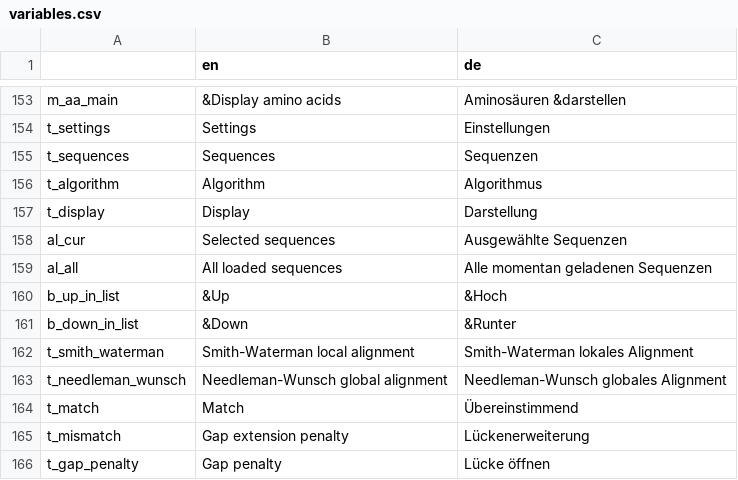
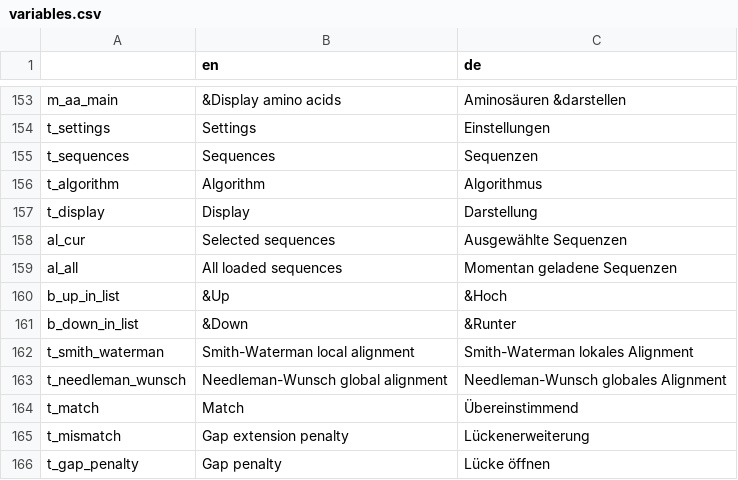
Before and after one commit to GENtle-persons/gentle-m, a CSV file: trunk/variables.csv, drawn as a sheet; only a part is shown, gaps mark what is left out.

```diff
--- a/trunk/variables.csv
+++ b/trunk/variables.csv
@@ -158,3 +158,3 @@
 "al_cur","Selected sequences","Ausgewählte Sequenzen"
-"al_all","All loaded sequences","Alle momentan geladenen Sequenzen"
+"al_all","All loaded sequences","Momentan geladene Sequenzen"
 "b_up_in_list","&Up","&Hoch"
```
Also changed, not shown: 2 other files.
